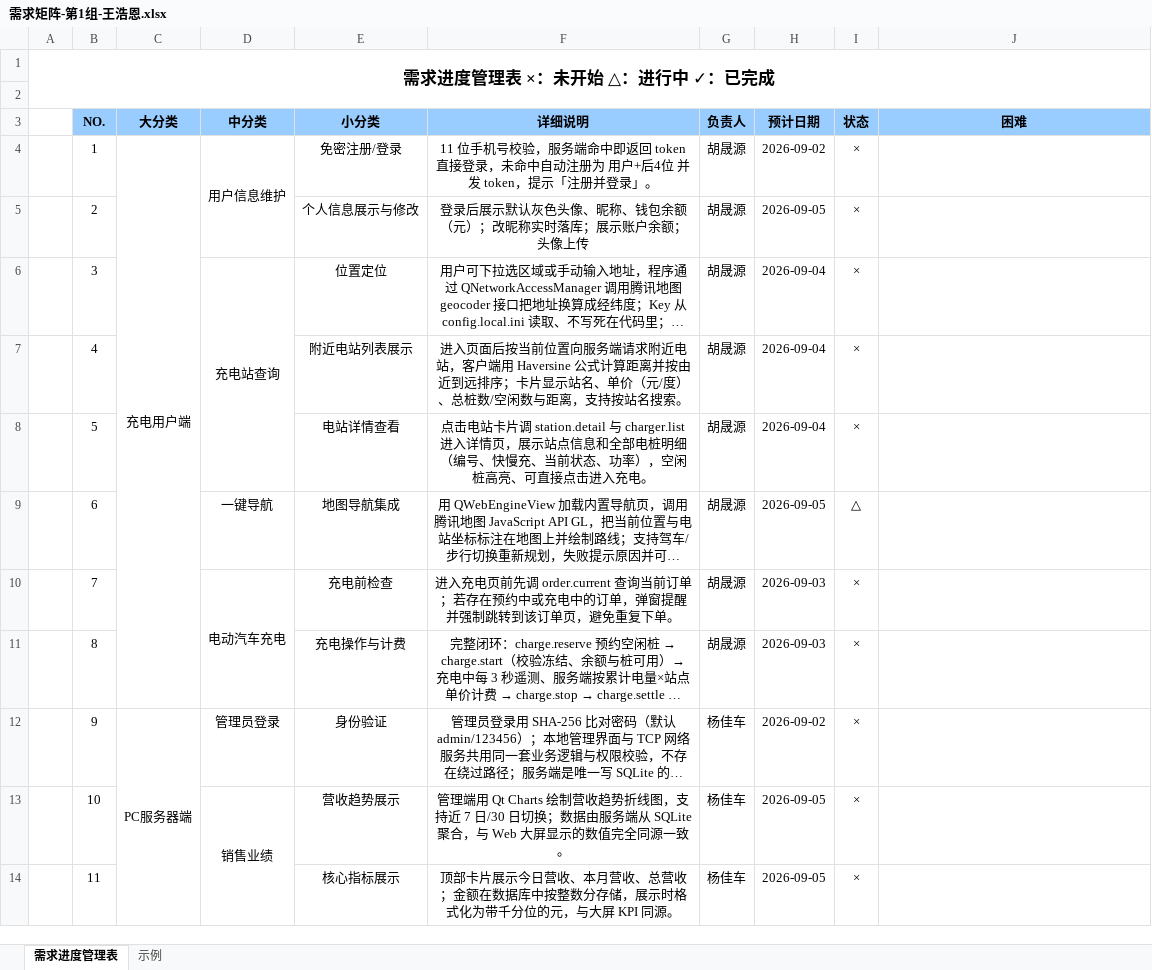
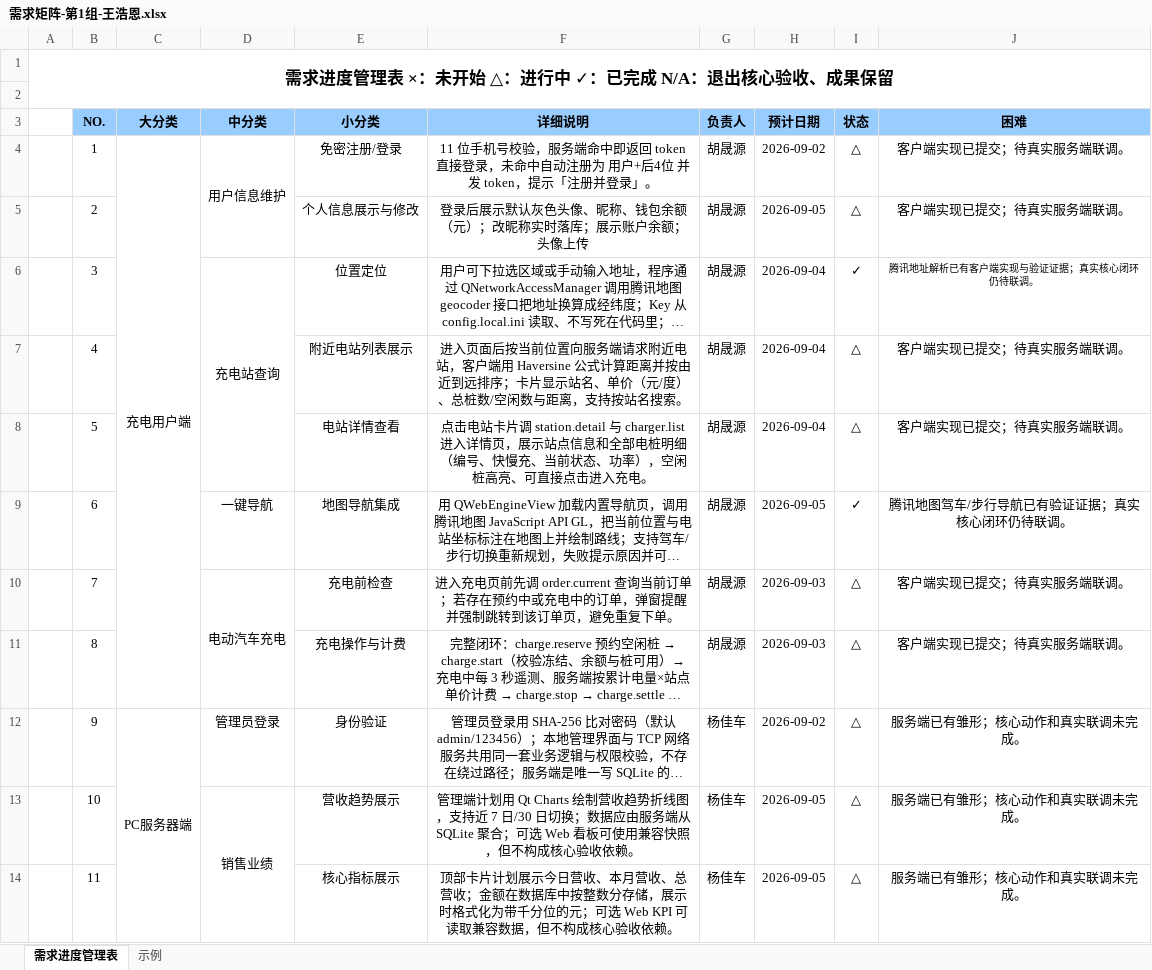
Before and after one commit to ggggh123/BIT-SummerTermProject, an Excel workbook: 需求矩阵-第1组-王浩恩.xlsx, sheet 需求进度管理表, drawn as a sheet; only a part is shown; long unchanged cells end in …; values as stored, in another font and other column widths than the file's, no borders; the diff covers the shown part only; the diff names each change by its address in the sheet, - before the commit and + after, or states it on an @@ line.

Commit message:
docs(requirements): align matrix with core acceptance

```diff
--- a/需求矩阵-第1组-王浩恩.xlsx (sheet 需求进度管理表)
+++ b/需求矩阵-第1组-王浩恩.xlsx (sheet 需求进度管理表)
-A1: 需求进度管理表 ×：未开始 △：进行中 ✓：已完成
+A1: 需求进度管理表 ×：未开始 △：进行中 ✓：已完成 N/A：退出核心验收、成果保留
-I4:I5 (状态): ×
+I4:I5 (状态): △
-J4:J5 (困难): (empty)
+J4:J5 (困难): 客户端实现已提交；待真实服务端联调。
-I6 (状态): ×
+I6 (状态): ✓
-J6 (困难): (empty)
+J6 (困难): 腾讯地址解析已有客户端实现与验证证据；真实核心闭环仍待联调。
-I7:I8 (状态): ×
+I7:I8 (状态): △
-J7:J8 (困难): (empty)
+J7:J8 (困难): 客户端实现已提交；待真实服务端联调。
-I9 (状态): △
+I9 (状态): ✓
-J9 (困难): (empty)
+J9 (困难): 腾讯地图驾车/步行导航已有验证证据；真实核心闭环仍待联调。
-I10:I14 (状态): ×
+I10:I14 (状态): △
-J10:J11 (困难): (empty)
+J10:J11 (困难): 客户端实现已提交；待真实服务端联调。
-J12:J14 (困难): (empty)
+J12:J14 (困难): 服务端已有雏形；核心动作和真实联调未完成。
-F13 (详细说明): 管理端用 Qt Charts 绘制营收趋势折线图，支持近 7 日/30 日切换；数据由服务端从 SQLite 聚合，与 Web 大屏显示的数值完全同源一致。
+F13 (详细说明): 管理端计划用 Qt Charts 绘制营收趋势折线图，支持近 7 日/30 日切换；数据应由服务端从 SQLite 聚合；可选 Web 看板可使用兼容快照，但不构成核心验收依赖。
-F14 (详细说明): 顶部卡片展示今日营收、本月营收、总营收；金额在数据库中按整数分存储，展示时格式化为带千分位的元，与大屏 KPI 同源。
+F14 (详细说明): 顶部卡片计划展示今日营收、本月营收、总营收；金额在数据库中按整数分存储，展示时格式化为带千分位的元；可选 Web KPI 可读取兼容数据，但不构成核心验收依赖。
```
Also changed, not shown: 19 edited cells elsewhere in this sheet, hidden cells.
